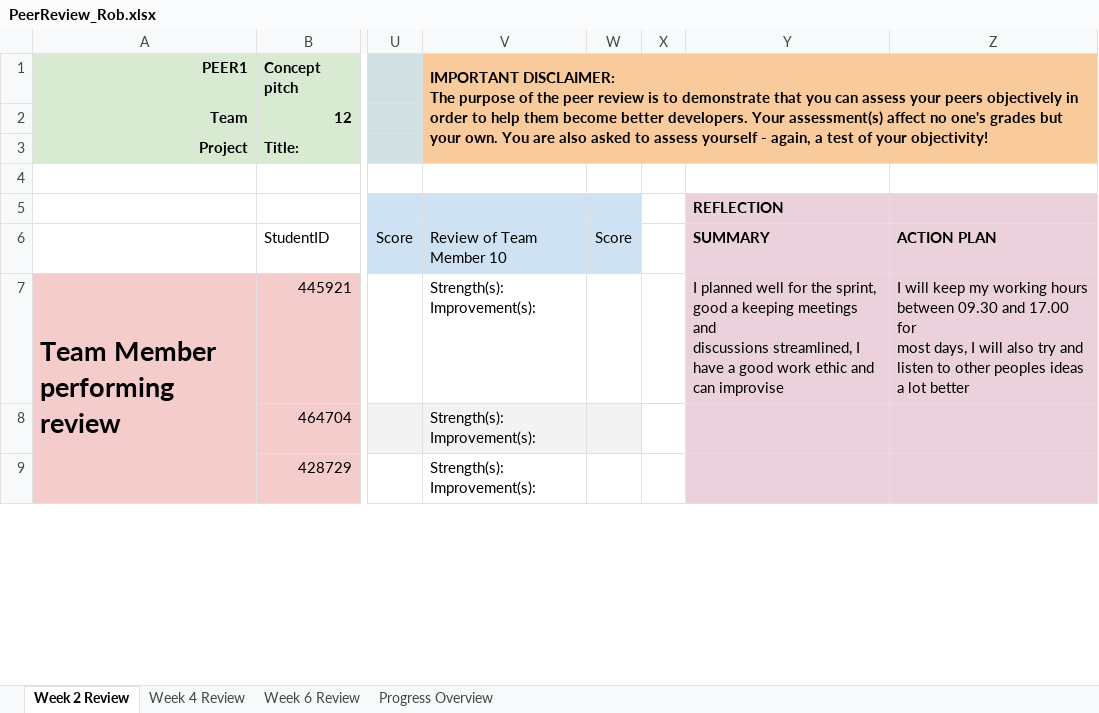
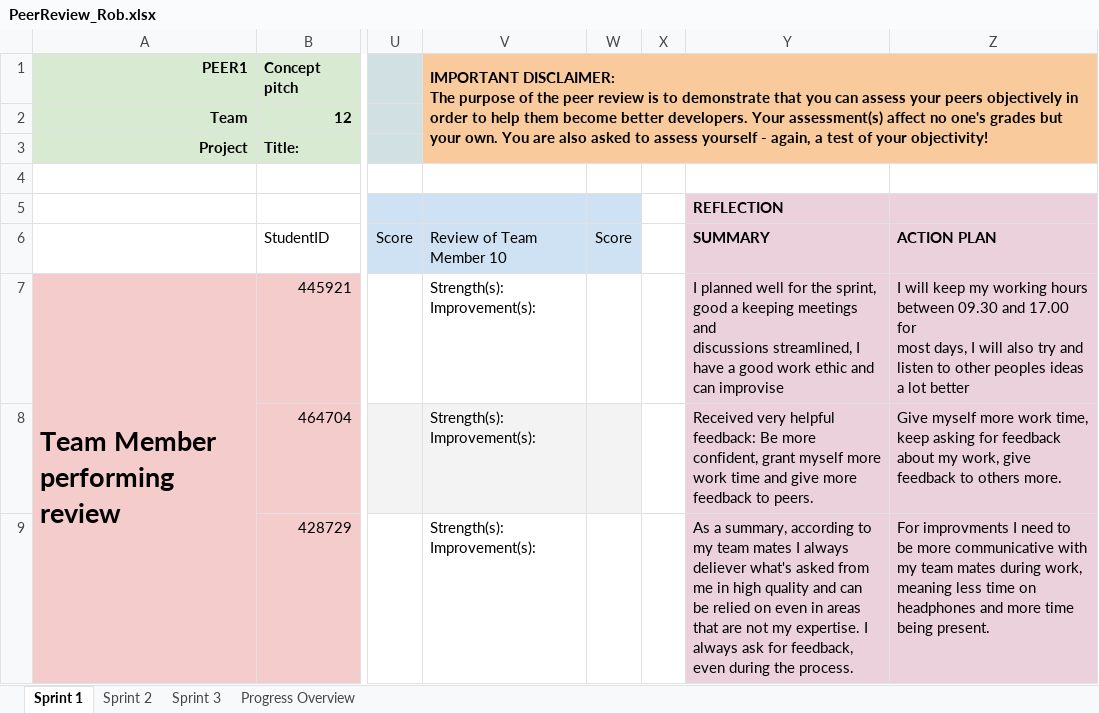
Before and after one commit to GlynLeine/Project-startup, an Excel workbook: Team Docs/PeerReview_Rob.xlsx, sheet Sprint 1, drawn as a sheet; only a part is shown, gaps mark what is left out; values as stored, in another font and other column widths than the file's, no borders; conditional formats not drawn; the diff covers the shown part only; the diff names each change by its address in the sheet, - before the commit and + after, or states it on an @@ line.

Commit message:
[ADD] My peer review sprint 2

```diff
--- a/Team Docs/PeerReview_Rob.xlsx (sheet Sprint 1)
+++ b/Team Docs/PeerReview_Rob.xlsx (sheet Sprint 1)
-sheet tab: Week 2 Review
+sheet tab: Sprint 1
-sheet tab: Week 6 Review
+sheet tab: Sprint 3
-sheet tab: Week 4 Review
+sheet tab: Sprint 2
-Y8: (empty)
+Y8: Received very helpful feedback: Be more confident, grant myself more work time and give more feedback to peers.
-Z8: (empty)
+Z8: Give myself more work time, keep asking for feedback about my work, give feedback to others more.
-Y9: (empty)
+Y9: As a summary, according to my team mates I always deliever what's asked from me in high quality and can be relied on even in areas that are not my expertise. I always ask for feedback, even during the process.
-Z9: (empty)
+Z9: For improvments I need to be more communicative with my team mates during work, meaning less time on headphones and more time being present.
```
Also changed, not shown: 6 edited cells elsewhere in this sheet, sheet Progress Overview, formulas that keep their value.
